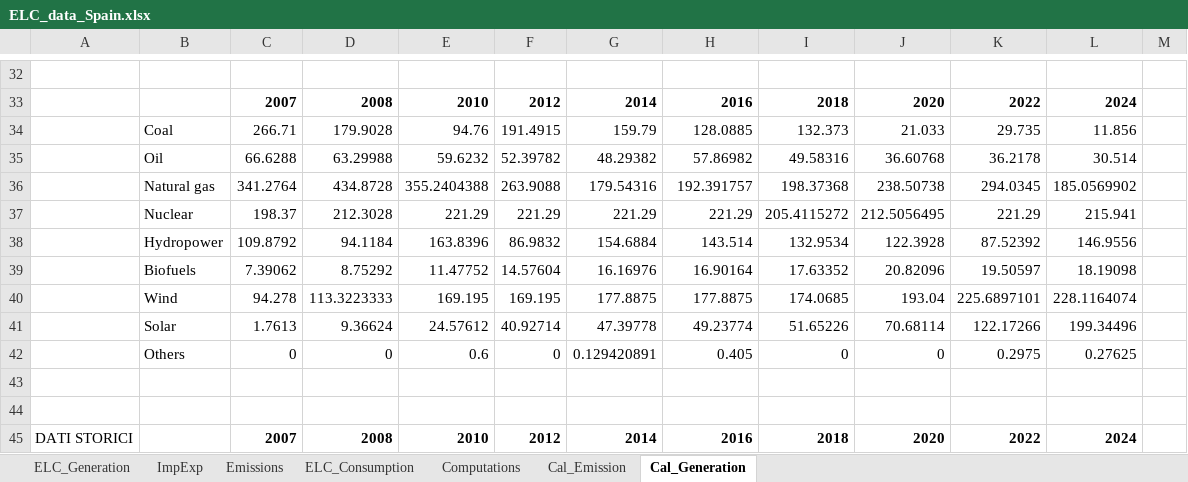
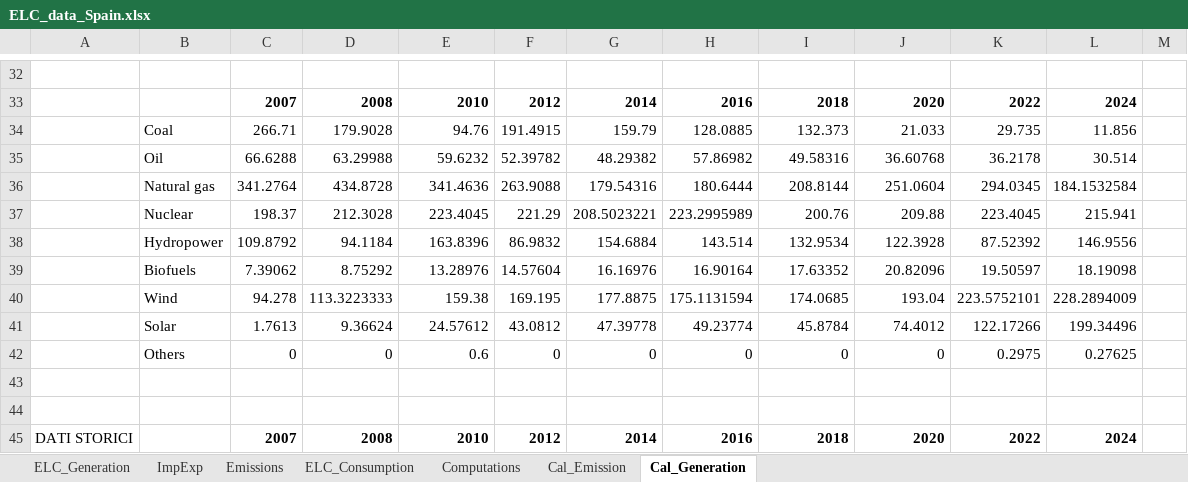
Before and after one commit to maffiuz/Models-and-scenarios, an Excel workbook: ELC_data_Spain.xlsx, sheet Cal_Generation, drawn as a sheet; only a part is shown, gaps mark what is left out; values as stored, in another font and other column widths than the file's, no borders; charts and pictures not drawn; removed rows and columns are numbered as before the commit, all else as after; the diff covers the shown part only; the diff names each change by its address in the sheet, - before the commit and + after, or states it on an @@ line.

```diff
--- a/ELC_data_Spain.xlsx (sheet Cal_Generation)
+++ b/ELC_data_Spain.xlsx (sheet Cal_Generation)
-E36: 355.2404388
+E36: 341.4636
-H36: 192.391757
+H36: 180.6444
-I36: 198.37368
+I36: 208.8144
-J36: 238.50738
+J36: 251.0604
-L36: 185.0569902
+L36: 184.1532584
-row 37:  | Nuclear | 198.37 | 212.3028 | 221.29 | 221.29 | 221.29 | 221.29 | 205.4115272 | 212.5056495 | 221.29 | 215.941
+row 37:  | Nuclear | 198.37 | 212.3028 | 223.4045 | 221.29 | 208.5023221 | 223.2995989 | 200.76 | 209.88 | 223.4045 | 215.941
-E39: 11.47752
+E39: 13.28976
-E40: 169.195
+E40: 159.38
-H40: 177.8875
+H40: 175.1131594
-K40: 225.6897101
+K40: 223.5752101
-L40: 228.1164074
+L40: 228.2894009
-F41: 40.92714
+F41: 43.0812
-I41: 51.65226
+I41: 45.8784
-J41: 70.68114
+J41: 74.4012
-G42: 0.129420891
+G42: 0
-H42: 0.405
+H42: 0
```
Also changed, not shown: 4 added rows, 4 removed rows and 86 edited cells elsewhere in this sheet, formulas that keep their value, charts or pictures, Power_Spain_Power_Spain/Power_Spain.xlsx, Power_Spain_Power_Spain/Power_Spain_pyam.xlsx, 4 other files.
